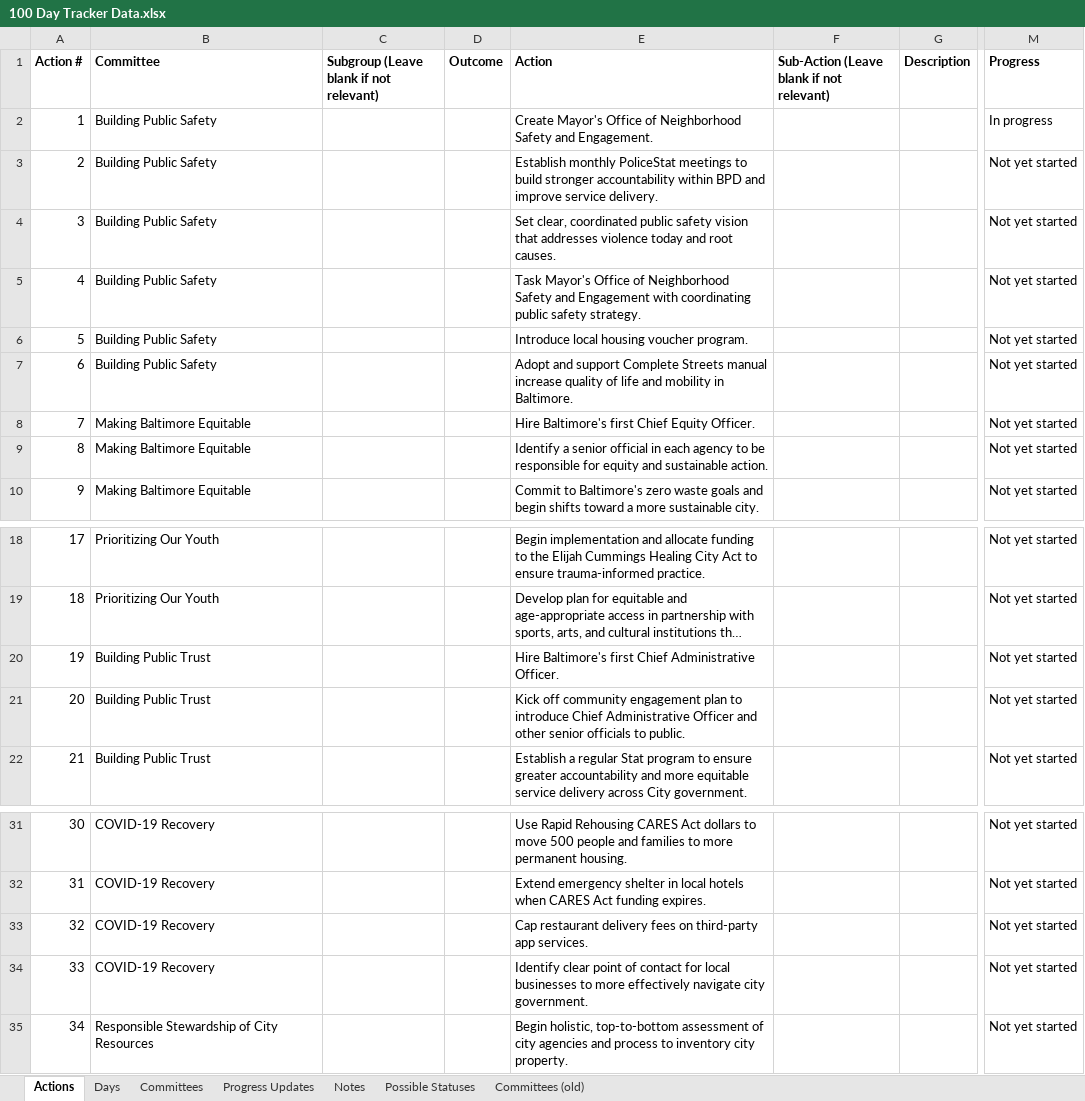
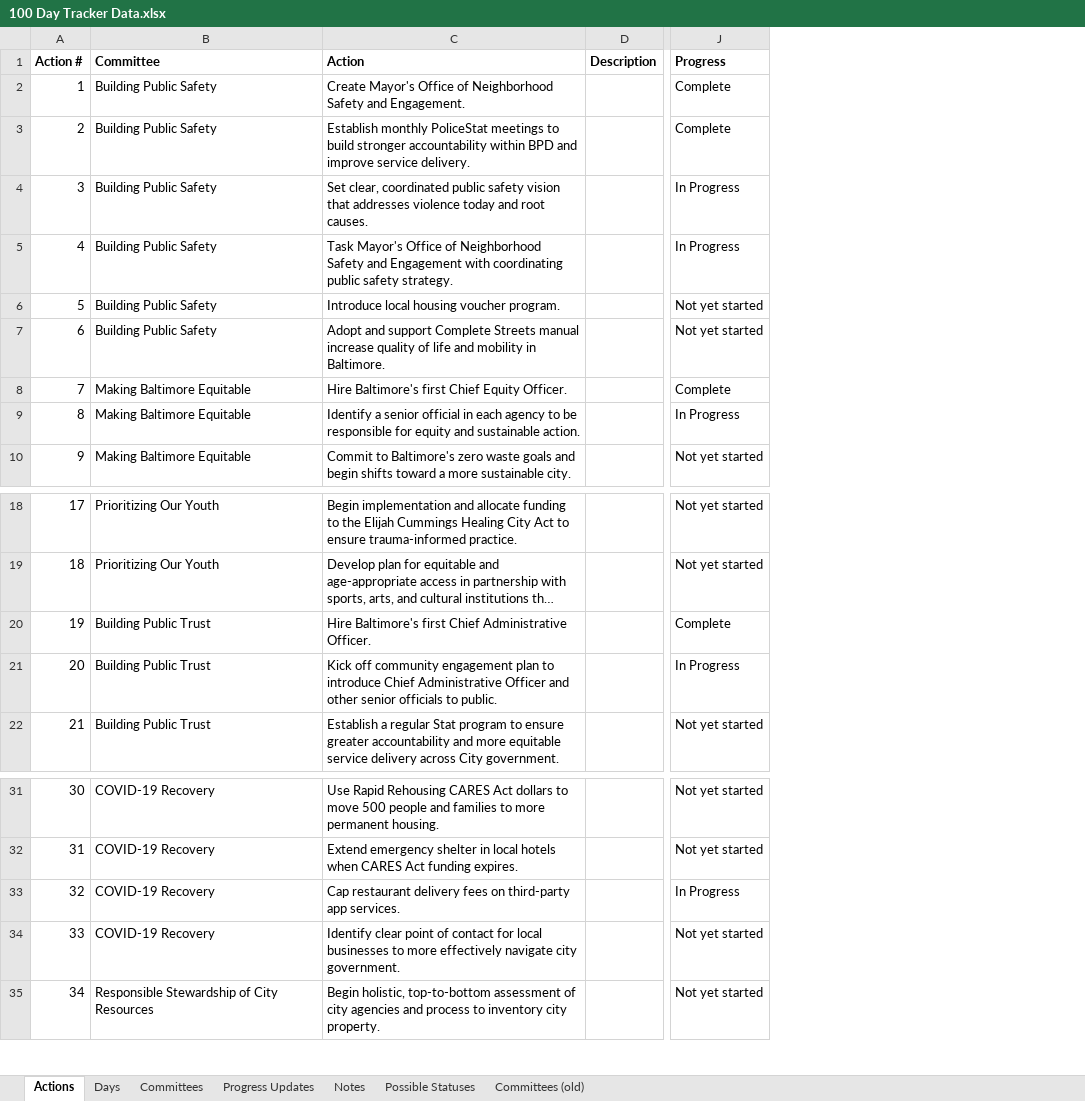
Before and after one commit to city-of-baltimore/transition-agenda, an Excel workbook: data/100 Day Tracker Data.xlsx, sheet Actions, drawn as a sheet; only a part is shown, gaps mark what is left out; long unchanged cells end in …; values as stored, in another font and other column widths than the file's, no borders; removed rows and columns are numbered as before the commit, all else as after; the diff names each change by its address in the sheet, - before the commit and + after, or states it on an @@ line.

Commit message:
Update 100 Day Tracker Data.xlsx

```diff
--- a/data/100 Day Tracker Data.xlsx (sheet Actions)
+++ b/data/100 Day Tracker Data.xlsx (sheet Actions)
-column C, row 1: Subgroup (Leave blank if not relevant)
-column D (Outcome), empty
-column F, row 1: Sub-Action (Leave blank if not relevant)
-J2 (Progress): In progress
+J2 (Progress): Complete
-J3 (Progress): Not yet started
+J3 (Progress): Complete
-J4:J5 (Progress): Not yet started
+J4:J5 (Progress): In Progress
-J8 (Progress): Not yet started
+J8 (Progress): Complete
-J9 (Progress): Not yet started
+J9 (Progress): In Progress
-J20 (Progress): Not yet started
+J20 (Progress): Complete
-J21 (Progress): Not yet started
+J21 (Progress): In Progress
-J33 (Progress): Not yet started
+J33 (Progress): In Progress
```
